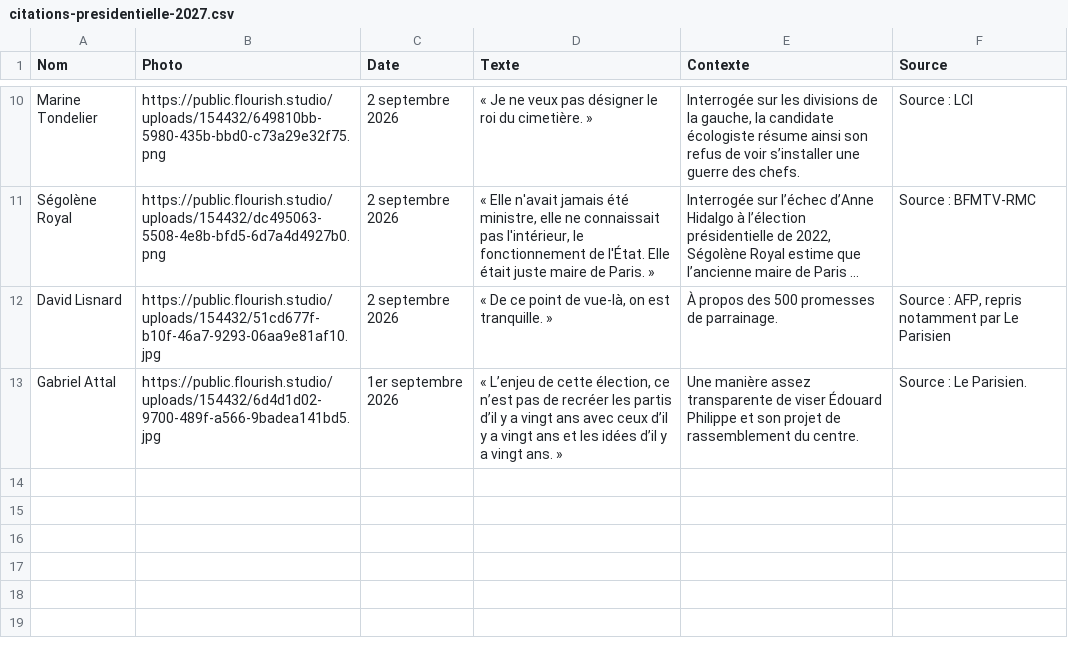
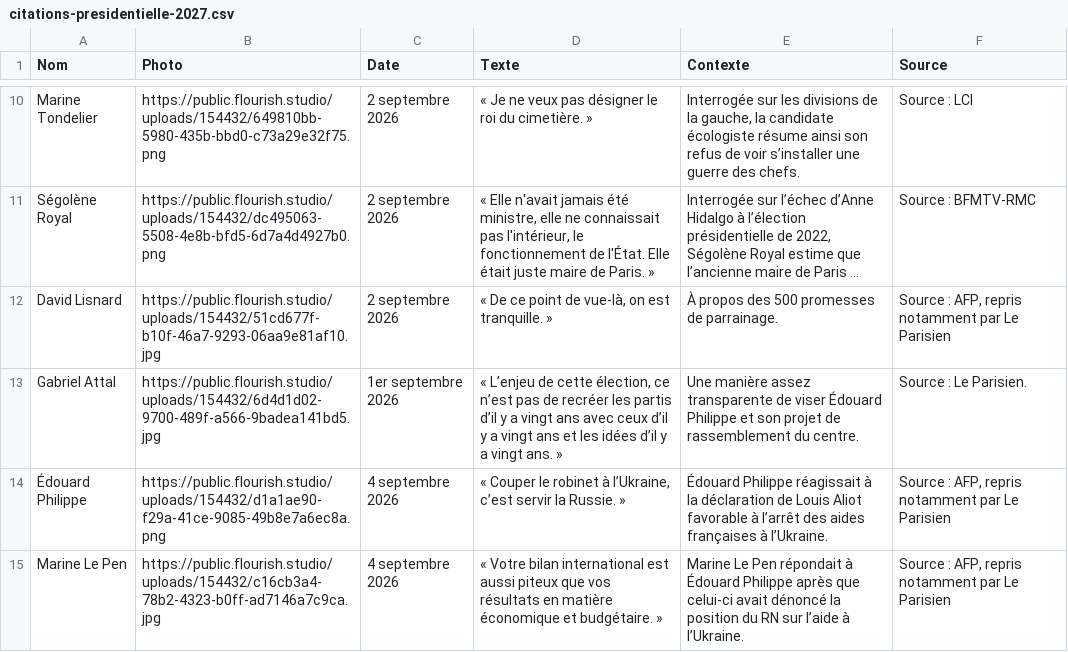
Before and after one commit to YoannParis/Visactu-data, a CSV file: citations-presidentielle-2027.csv, drawn as a sheet; only a part is shown, gaps mark what is left out; long unchanged cells end in …; the diff names each change by its address in the sheet, - before the commit and + after, or states it on an @@ line.

Commit message:
Ajoute les citations validées de Philippe et Le Pen

```diff
--- a/citations-presidentielle-2027.csv
+++ b/citations-presidentielle-2027.csv
+row 14: Édouard Philippe | https://public.flourish.studio/uploads/154432/d1a1ae90-f29a-41ce-9085-49b8e7a6ec8a.png | 4 septembre 2026 | « Couper le robinet à l’Ukraine, c’est servir la Russie. » | Édouard Philippe réagissait à la déclaration de Louis Aliot favorable à l’arrêt des aides françaises à l’Ukraine. | Source : AFP, repris notamment par Le Parisien
+row 15: Marine Le Pen | https://public.flourish.studio/uploads/154432/c16cb3a4-78b2-4323-b0ff-ad7146a7c9ca.jpg | 4 septembre 2026 | « Votre bilan international est aussi piteux que vos résultats en matière économique et budgétaire. » | Marine Le Pen répondait à Édouard Philippe après que celui-ci avait dénoncé la position du RN sur l’aide à l’Ukraine. | Source : AFP, repris notamment par Le Parisien
```
